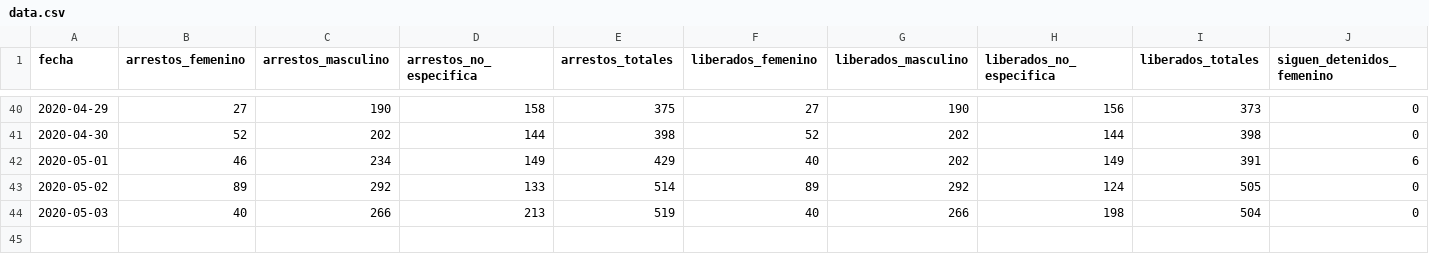
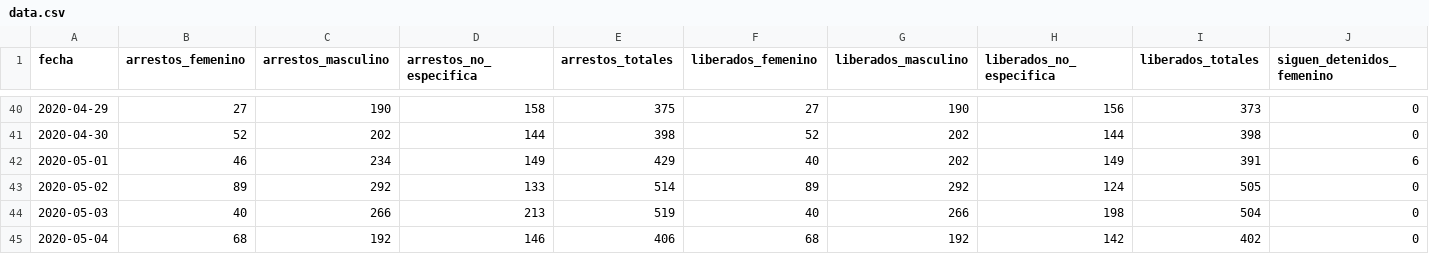
Before and after one commit to mauforonda/arrestos-cuarentena, a CSV file: data.csv, drawn as a sheet; only a part is shown, gaps mark what is left out; rows hold the shown columns only; the diff names each change by its address in the sheet, - before the commit and + after, or states it on an @@ line.

Commit message:
[ci] update

```diff
--- a/data.csv
+++ b/data.csv
+row 45: 2020-05-04 | 68 | 192 | 146 | 406 | 68 | 192 | 142 | 402 | 0
```
